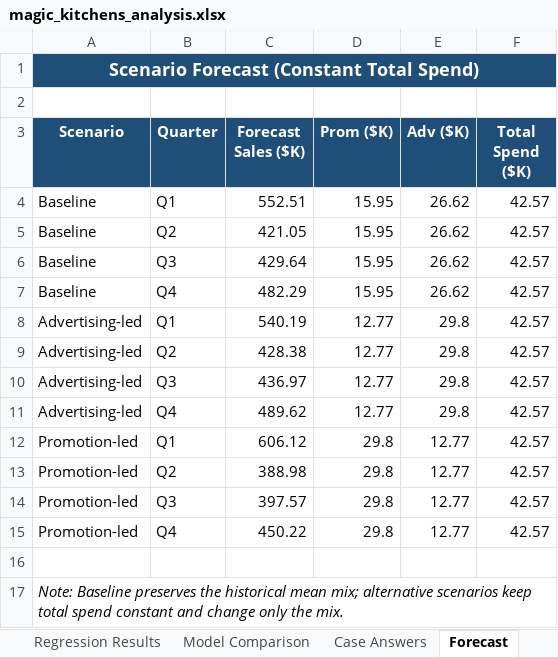
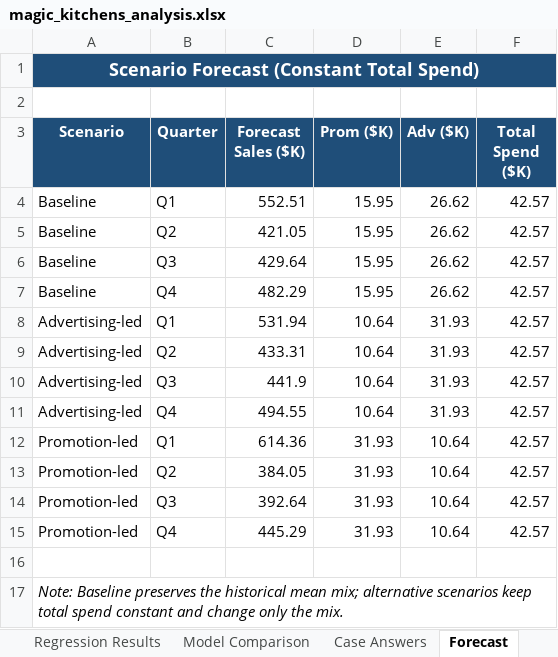
Before and after one commit to alexarlord-boop/IS508-Project, an Excel workbook: output/magic_kitchens_analysis.xlsx, sheet Forecast, drawn as a sheet; values as stored, in another font and other column widths than the file's, no borders; the diff names each change by its address in the sheet, - before the commit and + after, or states it on an @@ line.

```diff
--- a/output/magic_kitchens_analysis.xlsx (sheet Forecast)
+++ b/output/magic_kitchens_analysis.xlsx (sheet Forecast)
-C8 (Forecast Sales ($K)): 540.19
+C8 (Forecast Sales ($K)): 531.94
-D8:D11 (Prom ($K)): 12.77
+D8:D11 (Prom ($K)): 10.64
-E8:E11 (Adv ($K)): 29.8
+E8:E11 (Adv ($K)): 31.93
-C9 (Forecast Sales ($K)): 428.38
+C9 (Forecast Sales ($K)): 433.31
-C10 (Forecast Sales ($K)): 436.97
+C10 (Forecast Sales ($K)): 441.9
-C11 (Forecast Sales ($K)): 489.62
+C11 (Forecast Sales ($K)): 494.55
-C12 (Forecast Sales ($K)): 606.12
+C12 (Forecast Sales ($K)): 614.36
-D12:D15 (Prom ($K)): 29.8
+D12:D15 (Prom ($K)): 31.93
-E12:E15 (Adv ($K)): 12.77
+E12:E15 (Adv ($K)): 10.64
-C13 (Forecast Sales ($K)): 388.98
+C13 (Forecast Sales ($K)): 384.05
-C14 (Forecast Sales ($K)): 397.57
+C14 (Forecast Sales ($K)): 392.64
-C15 (Forecast Sales ($K)): 450.22
+C15 (Forecast Sales ($K)): 445.29
```
Also changed, not shown: sheet Case Answers, 1 other file.
